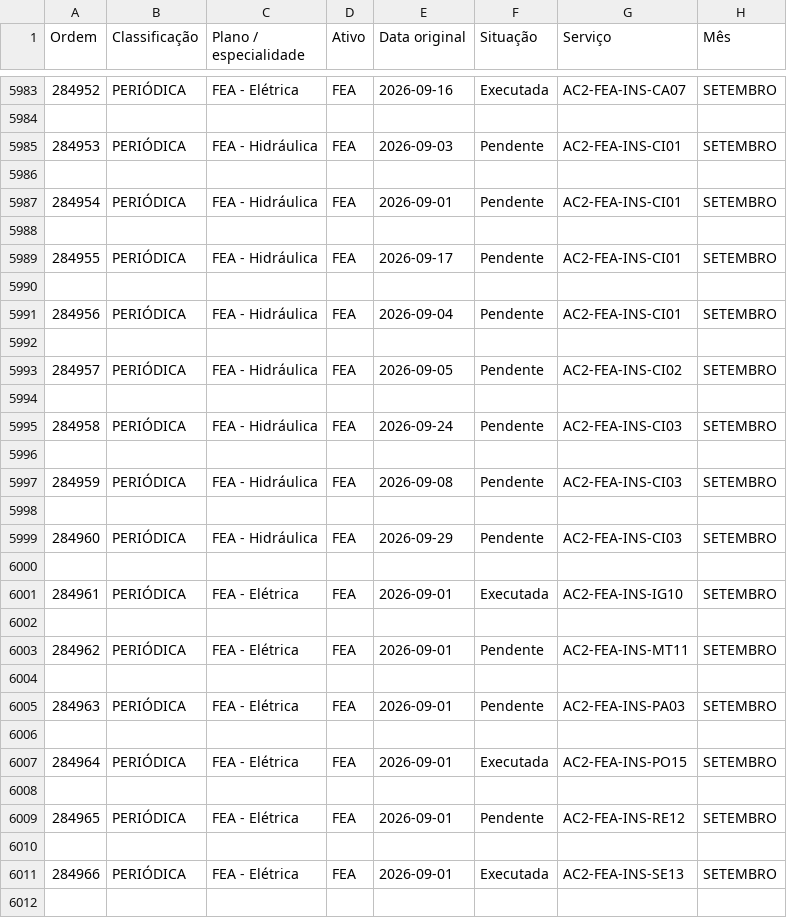
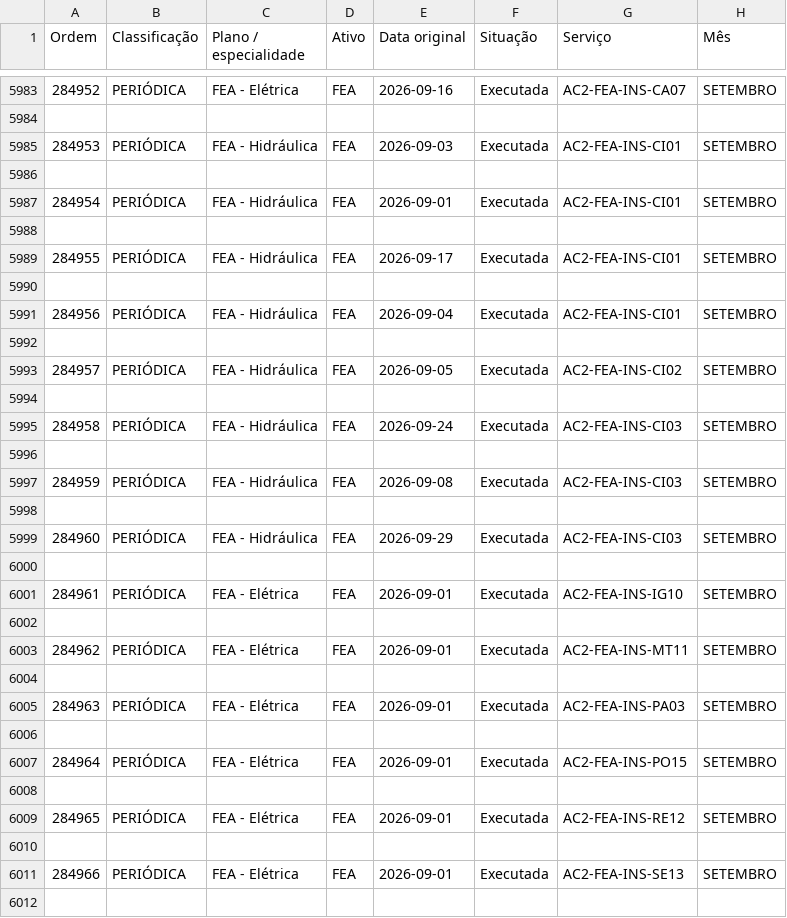
Before and after one commit to flaviofsjunior/portal-indicadores-simec, a CSV file: Controle_Manutencao.csv, drawn as a sheet; only a part is shown, gaps mark what is left out; the diff covers the shown part only.

```diff
--- a/Controle_Manutencao.csv
+++ b/Controle_Manutencao.csv
@@ -5984,17 +5984,17 @@
 
-284953;PERIÓDICA;FEA - Hidráulica;FEA;2026-09-03;Pendente;AC2-FEA-INS-CI01;SETEMBRO
+284953;PERIÓDICA;FEA - Hidráulica;FEA;2026-09-03;Executada;AC2-FEA-INS-CI01;SETEMBRO
 
-284954;PERIÓDICA;FEA - Hidráulica;FEA;2026-09-01;Pendente;AC2-FEA-INS-CI01;SETEMBRO
+284954;PERIÓDICA;FEA - Hidráulica;FEA;2026-09-01;Executada;AC2-FEA-INS-CI01;SETEMBRO
 
-284955;PERIÓDICA;FEA - Hidráulica;FEA;2026-09-17;Pendente;AC2-FEA-INS-CI01;SETEMBRO
+284955;PERIÓDICA;FEA - Hidráulica;FEA;2026-09-17;Executada;AC2-FEA-INS-CI01;SETEMBRO
 
-284956;PERIÓDICA;FEA - Hidráulica;FEA;2026-09-04;Pendente;AC2-FEA-INS-CI01;SETEMBRO
+284956;PERIÓDICA;FEA - Hidráulica;FEA;2026-09-04;Executada;AC2-FEA-INS-CI01;SETEMBRO
 
-284957;PERIÓDICA;FEA - Hidráulica;FEA;2026-09-05;Pendente;AC2-FEA-INS-CI02;SETEMBRO
+284957;PERIÓDICA;FEA - Hidráulica;FEA;2026-09-05;Executada;AC2-FEA-INS-CI02;SETEMBRO
 
-284958;PERIÓDICA;FEA - Hidráulica;FEA;2026-09-24;Pendente;AC2-FEA-INS-CI03;SETEMBRO
+284958;PERIÓDICA;FEA - Hidráulica;FEA;2026-09-24;Executada;AC2-FEA-INS-CI03;SETEMBRO
 
-284959;PERIÓDICA;FEA - Hidráulica;FEA;2026-09-08;Pendente;AC2-FEA-INS-CI03;SETEMBRO
+284959;PERIÓDICA;FEA - Hidráulica;FEA;2026-09-08;Executada;AC2-FEA-INS-CI03;SETEMBRO
 
-284960;PERIÓDICA;FEA - Hidráulica;FEA;2026-09-29;Pendente;AC2-FEA-INS-CI03;SETEMBRO
+284960;PERIÓDICA;FEA - Hidráulica;FEA;2026-09-29;Executada;AC2-FEA-INS-CI03;SETEMBRO
 
@@ -6002,5 +6002,5 @@
 
-284962;PERIÓDICA;FEA - Elétrica;FEA;2026-09-01;Pendente;AC2-FEA-INS-MT11;SETEMBRO
+284962;PERIÓDICA;FEA - Elétrica;FEA;2026-09-01;Executada;AC2-FEA-INS-MT11;SETEMBRO
 
-284963;PERIÓDICA;FEA - Elétrica;FEA;2026-09-01;Pendente;AC2-FEA-INS-PA03;SETEMBRO
+284963;PERIÓDICA;FEA - Elétrica;FEA;2026-09-01;Executada;AC2-FEA-INS-PA03;SETEMBRO
 
@@ -6008,3 +6008,3 @@
 
-284965;PERIÓDICA;FEA - Elétrica;FEA;2026-09-01;Pendente;AC2-FEA-INS-RE12;SETEMBRO
+284965;PERIÓDICA;FEA - Elétrica;FEA;2026-09-01;Executada;AC2-FEA-INS-RE12;SETEMBRO
 
```
Also changed, not shown: 101 edited cells elsewhere in this file, 4 other files.
